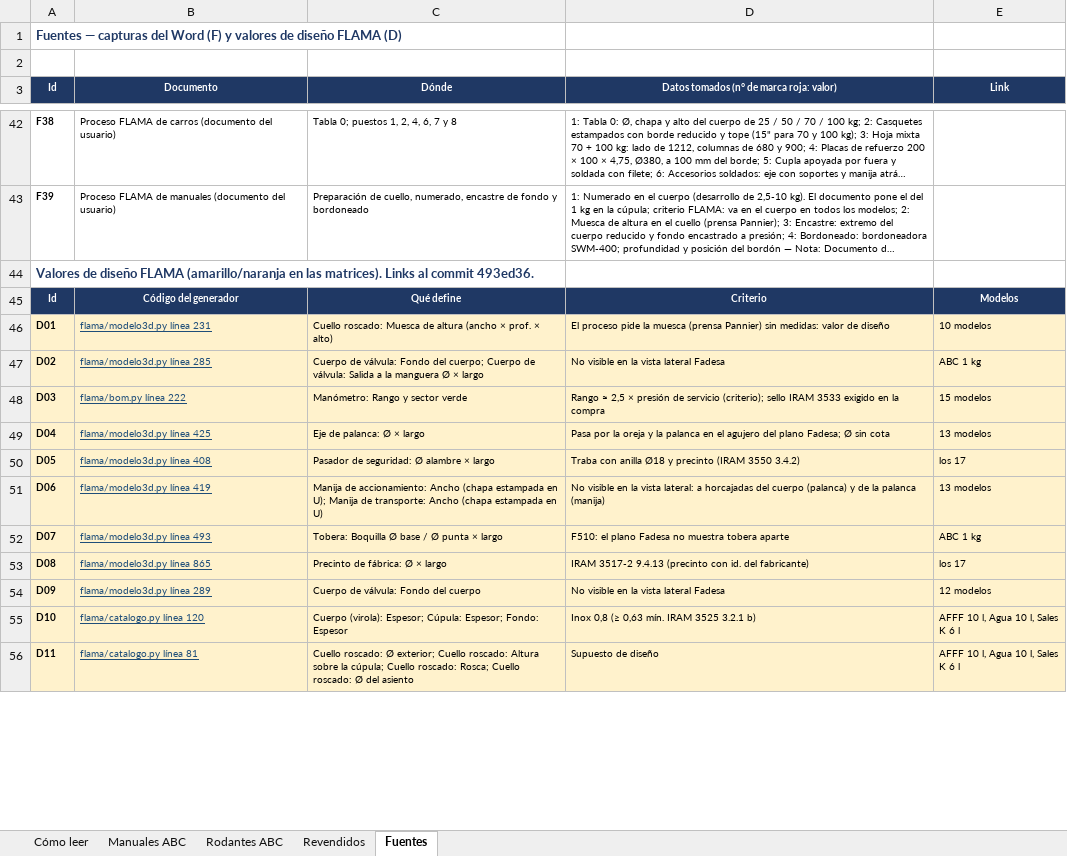
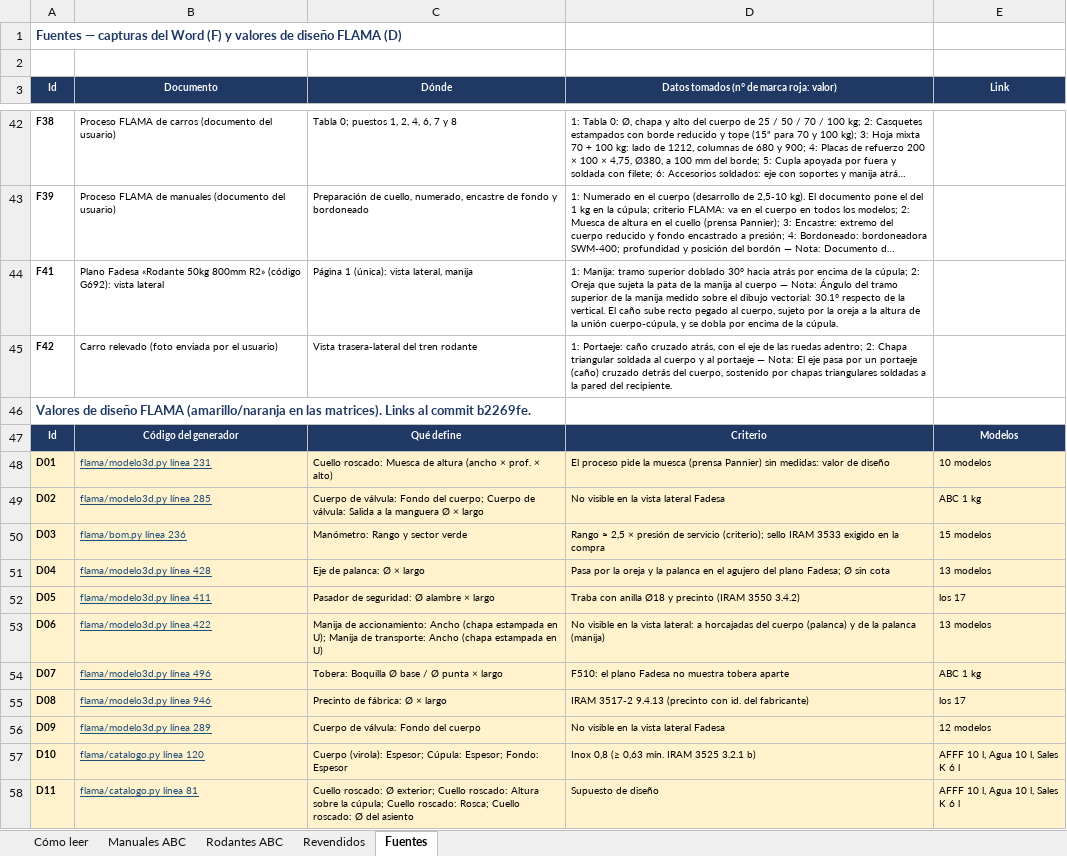
Before and after one commit to TadeoSinay/planos_flama-, an Excel workbook: salida/justificacion/Justificacion de medidas planos.xlsx, sheet Fuentes, drawn as a sheet; only a part is shown, gaps mark what is left out; long unchanged cells end in …; values as stored, in another font and other column widths than the file's, no borders; addresses are those after the commit; the diff covers the shown part only; the diff names each change by its address in the sheet, - before the commit and + after, or states it on an @@ line.

```diff
--- a/salida/justificacion/Justificacion de medidas planos.xlsx (sheet Fuentes)
+++ b/salida/justificacion/Justificacion de medidas planos.xlsx (sheet Fuentes)
+row 44: F41 | Plano Fadesa «Rodante 50kg 800mm R2» (código G692): vista lateral | Página 1 (única): vista lateral, manija | 1: Manija: tramo superior doblado 30° hacia atrás por encima de la cúpula; 2: Oreja que sujeta la pata de la manija al cuerpo — Nota: Ángulo del tramo superior de la manija medido sobre el dibujo vectorial: 30.1° respecto de la vertical. El caño sube recto pegado al cuerpo, sujeto por la oreja a la altura de la unión cuerpo-cúpula, y se dobla por encima de la cúpula.
+row 45: F42 | Carro relevado (foto enviada por el usuario) | Vista trasera-lateral del tren rodante | 1: Portaeje: caño cruzado atrás, con el eje de las ruedas adentro; 2: Chapa triangular soldada al cuerpo y al portaeje — Nota: El eje pasa por un portaeje (caño) cruzado detrás del cuerpo, sostenido por chapas triangulares soldadas a la pared del recipiente.
-A46 (Id): …al commit 493ed36.
+A46 (Id): …al commit b2269fe.
-B50 (Documento): flama/bom.py línea 222
+B50 (Documento): flama/bom.py línea 236
-B51 (Documento): flama/modelo3d.py línea 425
+B51 (Documento): flama/modelo3d.py línea 428
-B52 (Documento): flama/modelo3d.py línea 408
+B52 (Documento): flama/modelo3d.py línea 411
-B53 (Documento): flama/modelo3d.py línea 419
+B53 (Documento): flama/modelo3d.py línea 422
-B54 (Documento): flama/modelo3d.py línea 493
+B54 (Documento): flama/modelo3d.py línea 496
-B55 (Documento): flama/modelo3d.py línea 865
+B55 (Documento): flama/modelo3d.py línea 946
```
Also changed, not shown: 2 added rows and 71 edited cells elsewhere in this sheet, sheet Rodantes ABC, sheet Revendidos, sheet Manuales ABC, sheet Cómo leer, 8 other files.
